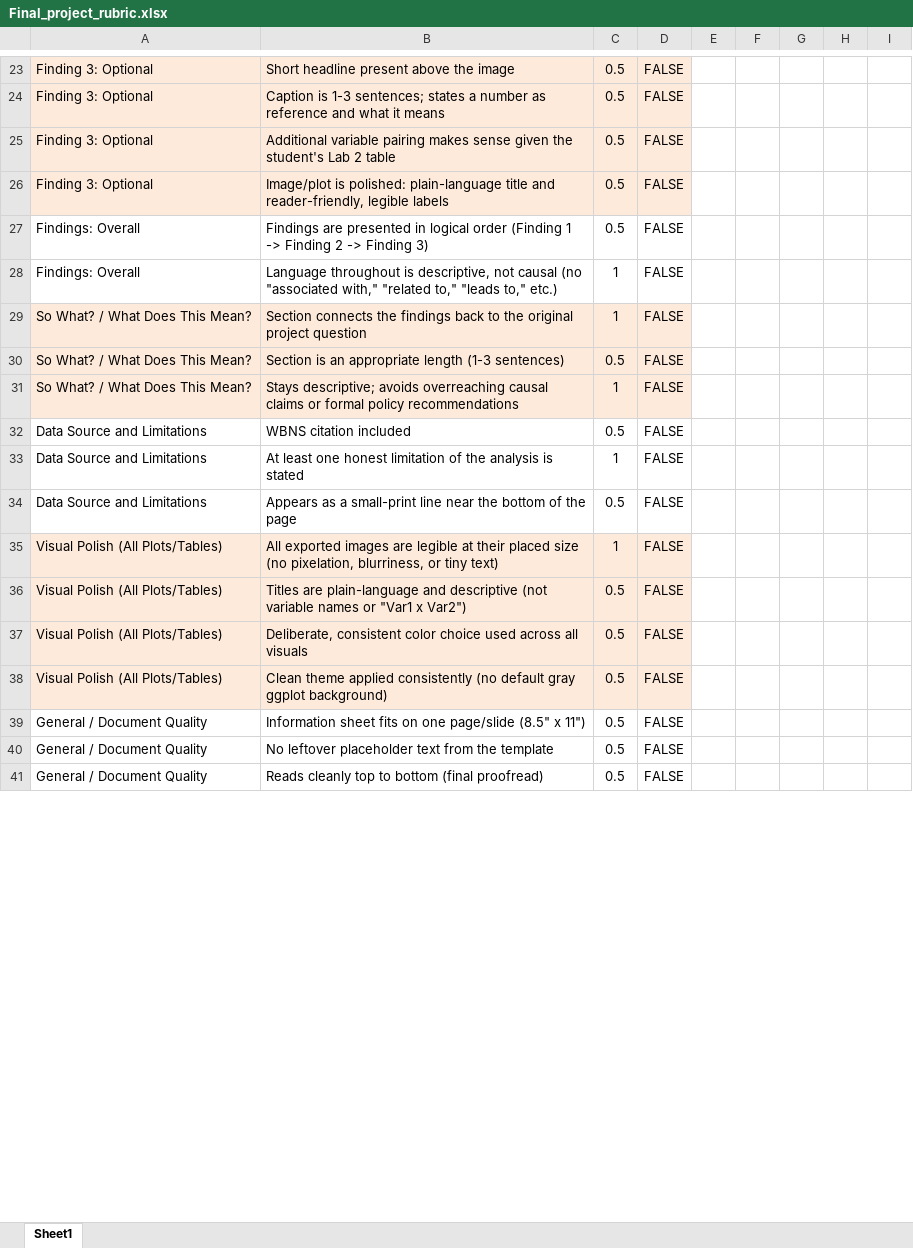
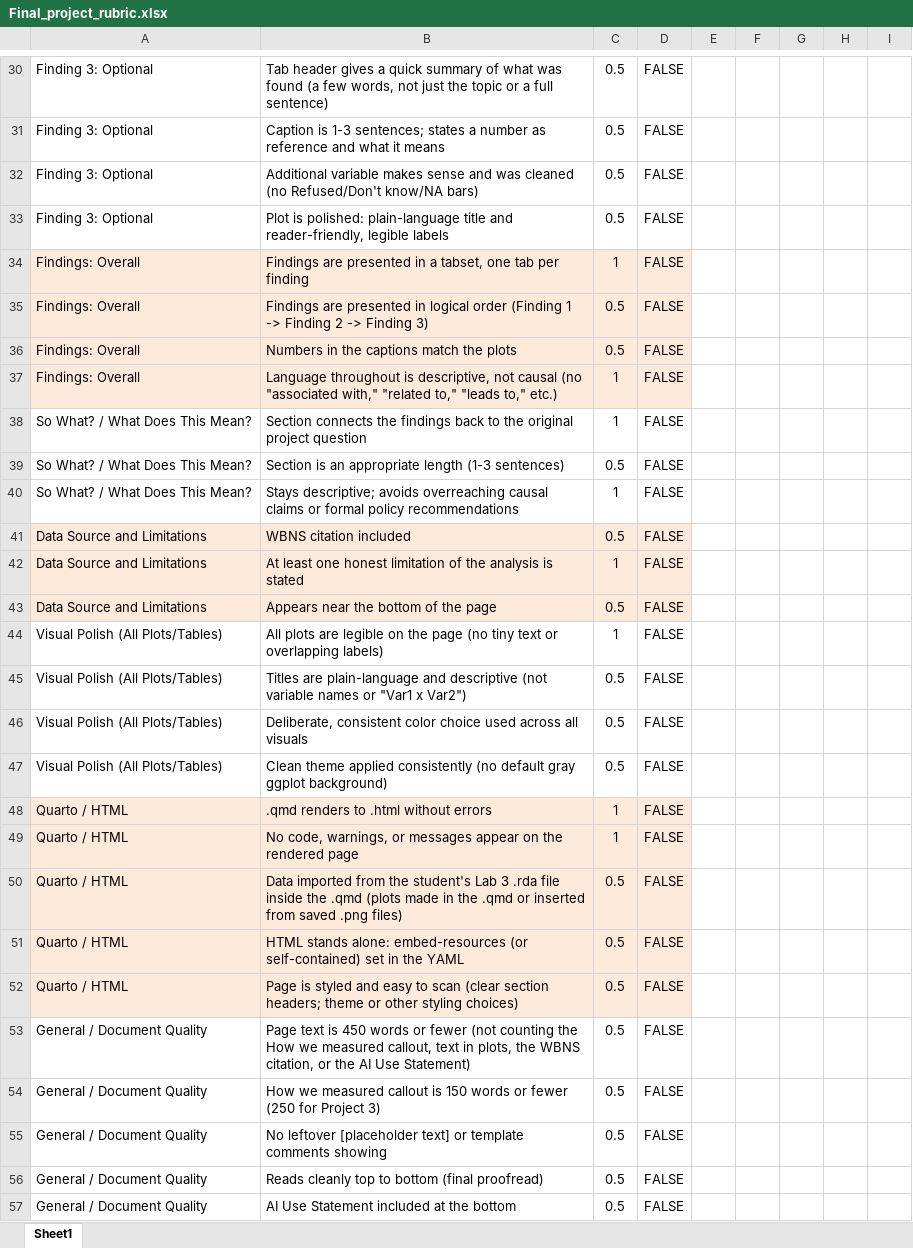
Before and after one commit to nwakim/PUBH_523_26F, an Excel workbook: docs/project/Final_project_rubric.xlsx, sheet Sheet1, drawn as a sheet; only a part is shown, gaps mark what is left out; values as stored, in another font and other column widths than the file's, no borders; addresses are those after the commit; the diff covers the shown part only; the diff names each change by its address in the sheet, - before the commit and + after, or states it on an @@ line.

Commit message:
adding project

```diff
--- a/docs/project/Final_project_rubric.xlsx (sheet Sheet1)
+++ b/docs/project/Final_project_rubric.xlsx (sheet Sheet1)
-A30:D33 fill: #FDEADA
+A30:D33 fill: none
-B30: Short headline present above the image
+B30: Tab header gives a quick summary of what was found (a few words, not just the topic or a full sentence)
-B32: Additional variable pairing makes sense given the student's Lab 2 table
+B32: Additional variable makes sense and was cleaned (no Refused/Don't know/NA bars)
-B33: Image/plot is polished:…
+B33: Plot is polished:…
+row 34: Findings: Overall | Findings are presented in a tabset, one tab per finding | 1 | FALSE
-A35:D35 fill: none
+A35:D35 fill: #FDEADA
+row 36: Findings: Overall | Numbers in the captions match the plots | 0.5 | FALSE
-A37:D37 fill: none
+A37:D37 fill: #FDEADA
-A38:D40 fill: #FDEADA
+A38:D40 fill: none
-A41:D43 fill: none
+A41:D43 fill: #FDEADA
-B43: Appears as a small-print line near the…
+B43: Appears near the…
-A44:D47 fill: #FDEADA
+A44:D47 fill: none
-B44: All exported images are legible at their placed size (no pixelation, blurriness, or tiny text)
+B44: All plots are legible on the page (no tiny text or overlapping labels)
+row 48: Quarto / HTML | .qmd renders to .html without errors | 1 | FALSE
+row 49: Quarto / HTML | No code, warnings, or messages appear on the rendered page | 1 | FALSE
+row 50: Quarto / HTML | Data imported from the student's Lab 3 .rda file inside the .qmd (plots made in the .qmd or inserted from saved .png files) | 0.5 | FALSE
+row 51: Quarto / HTML | HTML stands alone: embed-resources (or self-contained) set in the YAML | 0.5 | FALSE
+row 52: Quarto / HTML | Page is styled and easy to scan (clear section headers; theme or other styling choices) | 0.5 | FALSE
-B53: Information sheet fits on one page/slide (8.5" x 11")
+B53: Page text is 450 words or fewer (not counting the How we measured callout, text in plots, the WBNS citation, or the AI Use Statement)
+row 54: General / Document Quality | How we measured callout is 150 words or fewer (250 for Project 3) | 0.5 | FALSE
-B55: No leftover placeholder text from the template
+B55: No leftover [placeholder text] or template comments showing
+row 57: General / Document Quality | AI Use Statement included at the bottom | 0.5 | FALSE
```
Also changed, not shown: 7 added rows, 19 edited cells and cell formats elsewhere in this sheet, formulas that keep their value, project/Final_Project_rubric.xlsx, 15 other files.
